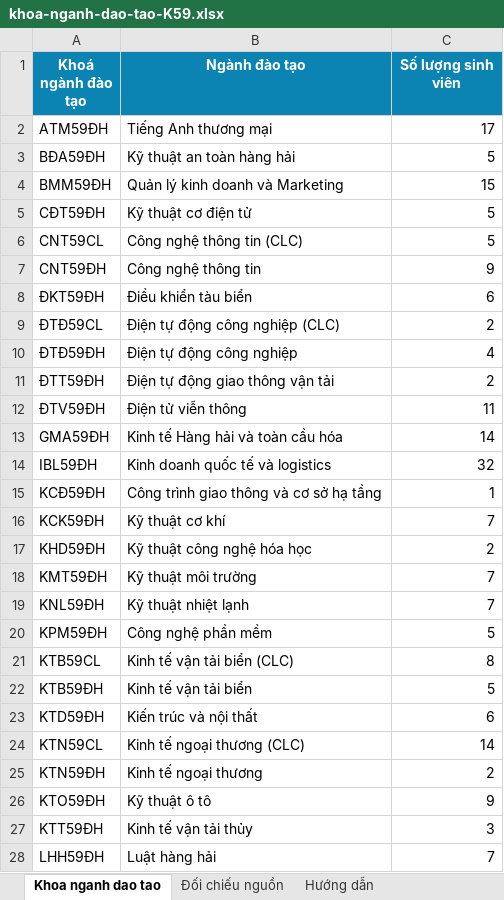
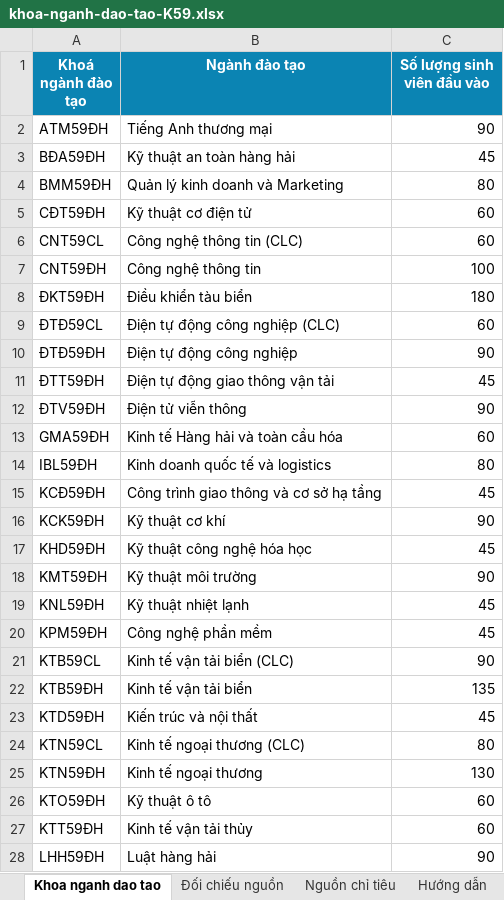
Before and after one commit to Lab-FIT-VMU/khaosatvmu, an Excel workbook: docs/import-data/khoa-nganh-dao-tao-tu-du-lieu-tot-nghiep/khoa-nganh-dao-tao-K59.xlsx, sheet Khoa nganh dao tao, drawn as a sheet; only a part is shown; values as stored, in another font and other column widths than the file's, no borders; the diff covers the shown part only; the diff names each change by its address in the sheet, - before the commit and + after, or states it on an @@ line.

```diff
--- a/docs/import-data/khoa-nganh-dao-tao-tu-du-lieu-tot-nghiep/khoa-nganh-dao-tao-K59.xlsx (sheet Khoa nganh dao tao)
+++ b/docs/import-data/khoa-nganh-dao-tao-tu-du-lieu-tot-nghiep/khoa-nganh-dao-tao-K59.xlsx (sheet Khoa nganh dao tao)
+sheet tab: Nguồn chỉ tiêu
-C1: Số lượng sinh viên
+C1: Số lượng sinh viên đầu vào
-C2 (Số lượng sinh viên đầu vào): 17
+C2 (Số lượng sinh viên đầu vào): 90
-C3 (Số lượng sinh viên đầu vào): 5
+C3 (Số lượng sinh viên đầu vào): 45
-C4 (Số lượng sinh viên đầu vào): 15
+C4 (Số lượng sinh viên đầu vào): 80
-C5:C6 (Số lượng sinh viên đầu vào): 5
+C5:C6 (Số lượng sinh viên đầu vào): 60
-C7 (Số lượng sinh viên đầu vào): 9
+C7 (Số lượng sinh viên đầu vào): 100
-C8 (Số lượng sinh viên đầu vào): 6
+C8 (Số lượng sinh viên đầu vào): 180
-C9 (Số lượng sinh viên đầu vào): 2
+C9 (Số lượng sinh viên đầu vào): 60
-C10 (Số lượng sinh viên đầu vào): 4
+C10 (Số lượng sinh viên đầu vào): 90
-C11 (Số lượng sinh viên đầu vào): 2
+C11 (Số lượng sinh viên đầu vào): 45
-C12 (Số lượng sinh viên đầu vào): 11
+C12 (Số lượng sinh viên đầu vào): 90
-C13 (Số lượng sinh viên đầu vào): 14
+C13 (Số lượng sinh viên đầu vào): 60
-C14 (Số lượng sinh viên đầu vào): 32
+C14 (Số lượng sinh viên đầu vào): 80
-C15 (Số lượng sinh viên đầu vào): 1
+C15 (Số lượng sinh viên đầu vào): 45
-C16 (Số lượng sinh viên đầu vào): 7
+C16 (Số lượng sinh viên đầu vào): 90
-C17 (Số lượng sinh viên đầu vào): 2
+C17 (Số lượng sinh viên đầu vào): 45
-C18 (Số lượng sinh viên đầu vào): 7
+C18 (Số lượng sinh viên đầu vào): 90
-C19 (Số lượng sinh viên đầu vào): 7
+C19 (Số lượng sinh viên đầu vào): 45
-C20 (Số lượng sinh viên đầu vào): 5
+C20 (Số lượng sinh viên đầu vào): 45
-C21 (Số lượng sinh viên đầu vào): 8
+C21 (Số lượng sinh viên đầu vào): 90
-C22 (Số lượng sinh viên đầu vào): 5
+C22 (Số lượng sinh viên đầu vào): 135
-C23 (Số lượng sinh viên đầu vào): 6
+C23 (Số lượng sinh viên đầu vào): 45
-C24 (Số lượng sinh viên đầu vào): 14
+C24 (Số lượng sinh viên đầu vào): 80
-C25 (Số lượng sinh viên đầu vào): 2
+C25 (Số lượng sinh viên đầu vào): 130
-C26 (Số lượng sinh viên đầu vào): 9
+C26 (Số lượng sinh viên đầu vào): 60
-C27 (Số lượng sinh viên đầu vào): 3
+C27 (Số lượng sinh viên đầu vào): 60
-C28 (Số lượng sinh viên đầu vào): 7
+C28 (Số lượng sinh viên đầu vào): 90
```
Also changed, not shown: 11 edited cells elsewhere in this sheet, sheet Đối chiếu nguồn, sheet Hướng dẫn, docs/import-data/khoa-nganh-dao-tao-tu-du-lieu-tot-nghiep/khoa-nganh-dao-tao-K58.xlsx, docs/import-data/khoa-nganh-dao-tao-tu-du-lieu-tot-nghiep/khoa-nganh-dao-tao-K60.xlsx, 26 other files.
